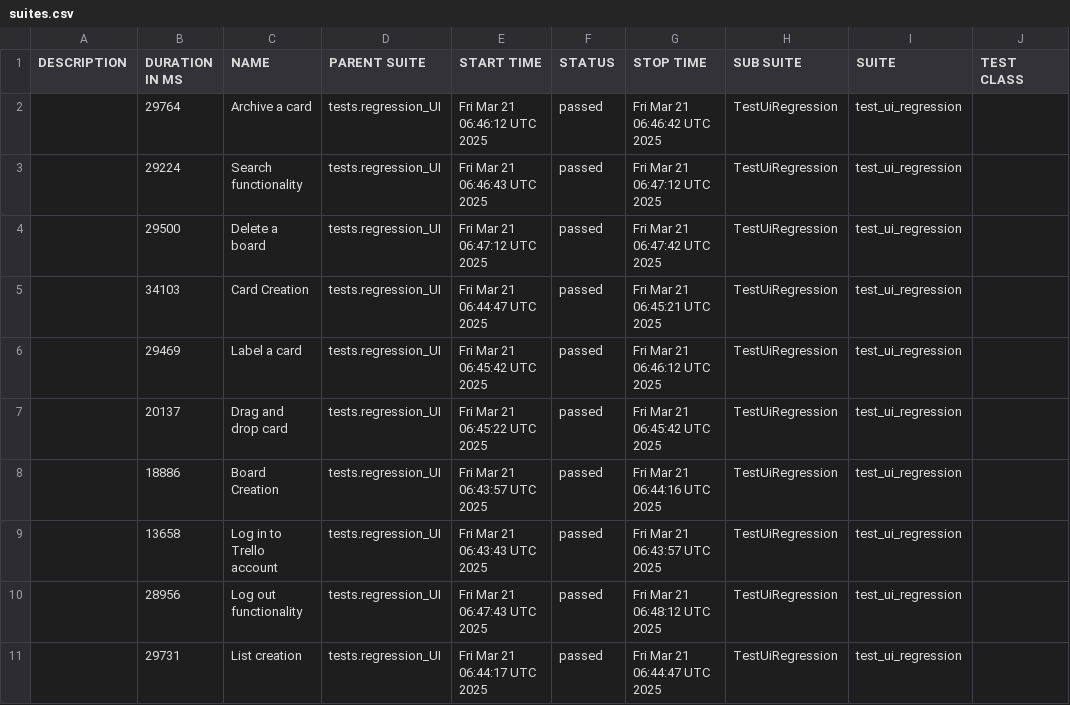
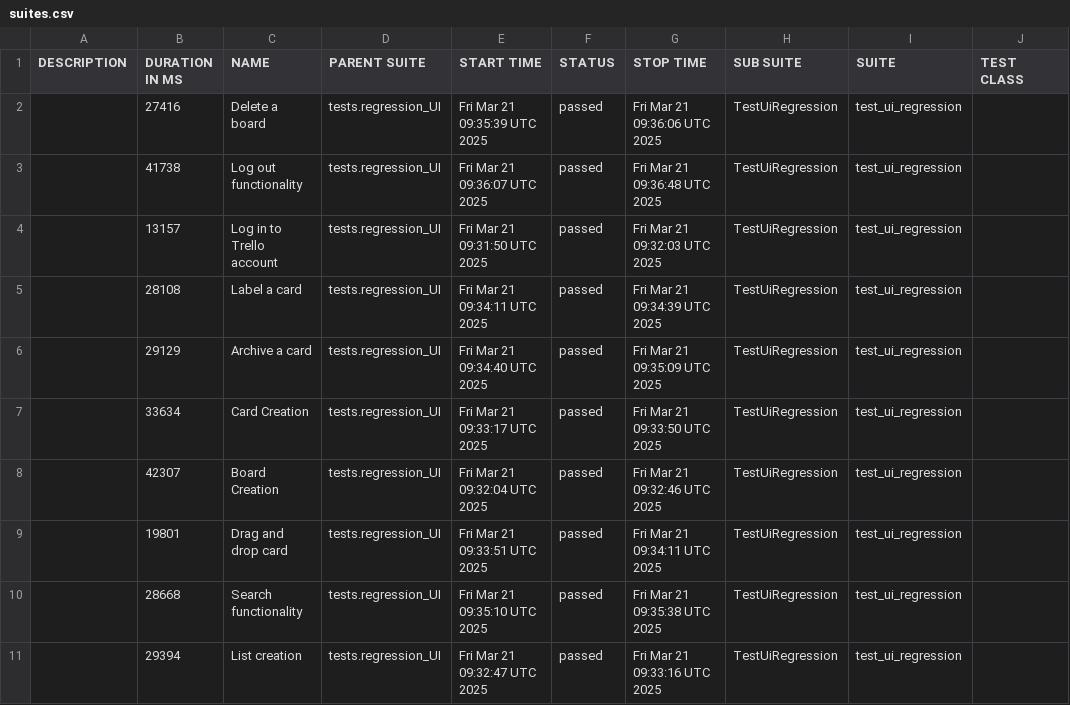
Before and after one commit to vkqapro/pythonPlaywright, a CSV file: data/suites.csv, drawn as a sheet; only a part is shown; the diff names each change by its address in the sheet, - before the commit and + after, or states it on an @@ line.

```diff
--- a/data/suites.csv
+++ b/data/suites.csv
-B2 (DURATION IN MS): 29764
+B2 (DURATION IN MS): 27416
-C2 (NAME): Archive a card
+C2 (NAME): Delete a board
-E2 (START TIME): Fri Mar 21 06:46:12 UTC 2025
+E2 (START TIME): Fri Mar 21 09:35:39 UTC 2025
-G2 (STOP TIME): Fri Mar 21 06:46:42 UTC 2025
+G2 (STOP TIME): Fri Mar 21 09:36:06 UTC 2025
-B3 (DURATION IN MS): 29224
+B3 (DURATION IN MS): 41738
-C3 (NAME): Search functionality
+C3 (NAME): Log out functionality
-E3 (START TIME): Fri Mar 21 06:46:43 UTC 2025
+E3 (START TIME): Fri Mar 21 09:36:07 UTC 2025
-G3 (STOP TIME): Fri Mar 21 06:47:12 UTC 2025
+G3 (STOP TIME): Fri Mar 21 09:36:48 UTC 2025
-B4 (DURATION IN MS): 29500
+B4 (DURATION IN MS): 13157
-C4 (NAME): Delete a board
+C4 (NAME): Log in to Trello account
-E4 (START TIME): Fri Mar 21 06:47:12 UTC 2025
+E4 (START TIME): Fri Mar 21 09:31:50 UTC 2025
-G4 (STOP TIME): Fri Mar 21 06:47:42 UTC 2025
+G4 (STOP TIME): Fri Mar 21 09:32:03 UTC 2025
-B5 (DURATION IN MS): 34103
+B5 (DURATION IN MS): 28108
-C5 (NAME): Card Creation
+C5 (NAME): Label a card
-E5 (START TIME): Fri Mar 21 06:44:47 UTC 2025
+E5 (START TIME): Fri Mar 21 09:34:11 UTC 2025
-G5 (STOP TIME): Fri Mar 21 06:45:21 UTC 2025
+G5 (STOP TIME): Fri Mar 21 09:34:39 UTC 2025
-B6 (DURATION IN MS): 29469
+B6 (DURATION IN MS): 29129
-C6 (NAME): Label a card
+C6 (NAME): Archive a card
-E6 (START TIME): Fri Mar 21 06:45:42 UTC 2025
+E6 (START TIME): Fri Mar 21 09:34:40 UTC 2025
-G6 (STOP TIME): Fri Mar 21 06:46:12 UTC 2025
+G6 (STOP TIME): Fri Mar 21 09:35:09 UTC 2025
-B7 (DURATION IN MS): 20137
+B7 (DURATION IN MS): 33634
-C7 (NAME): Drag and drop card
+C7 (NAME): Card Creation
-E7 (START TIME): Fri Mar 21 06:45:22 UTC 2025
+E7 (START TIME): Fri Mar 21 09:33:17 UTC 2025
-G7 (STOP TIME): Fri Mar 21 06:45:42 UTC 2025
+G7 (STOP TIME): Fri Mar 21 09:33:50 UTC 2025
-B8 (DURATION IN MS): 18886
+B8 (DURATION IN MS): 42307
-E8 (START TIME): Fri Mar 21 06:43:57 UTC 2025
+E8 (START TIME): Fri Mar 21 09:32:04 UTC 2025
-G8 (STOP TIME): Fri Mar 21 06:44:16 UTC 2025
+G8 (STOP TIME): Fri Mar 21 09:32:46 UTC 2025
-B9 (DURATION IN MS): 13658
+B9 (DURATION IN MS): 19801
-C9 (NAME): Log in to Trello account
+C9 (NAME): Drag and drop card
-E9 (START TIME): Fri Mar 21 06:43:43 UTC 2025
+E9 (START TIME): Fri Mar 21 09:33:51 UTC 2025
-G9 (STOP TIME): Fri Mar 21 06:43:57 UTC 2025
+G9 (STOP TIME): Fri Mar 21 09:34:11 UTC 2025
-B10 (DURATION IN MS): 28956
+B10 (DURATION IN MS): 28668
-C10 (NAME): Log out functionality
+C10 (NAME): Search functionality
-E10 (START TIME): Fri Mar 21 06:47:43 UTC 2025
+E10 (START TIME): Fri Mar 21 09:35:10 UTC 2025
-G10 (STOP TIME): Fri Mar 21 06:48:12 UTC 2025
+G10 (STOP TIME): Fri Mar 21 09:35:38 UTC 2025
-B11 (DURATION IN MS): 29731
+B11 (DURATION IN MS): 29394
-E11 (START TIME): Fri Mar 21 06:44:17 UTC 2025
+E11 (START TIME): Fri Mar 21 09:32:47 UTC 2025
-G11 (STOP TIME): Fri Mar 21 06:44:47 UTC 2025
+G11 (STOP TIME): Fri Mar 21 09:33:16 UTC 2025
```
Also changed, not shown: 47 other files.
